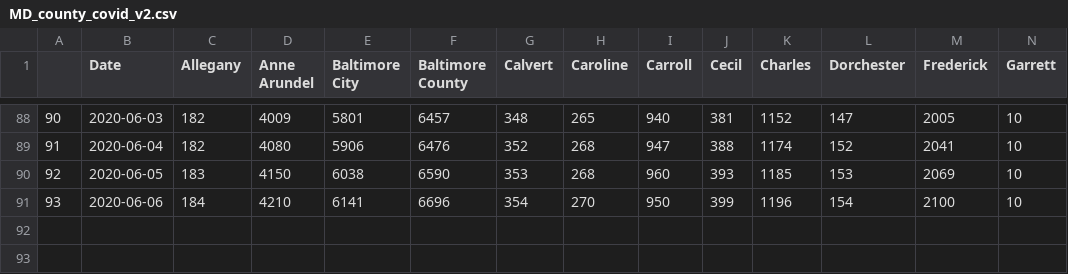
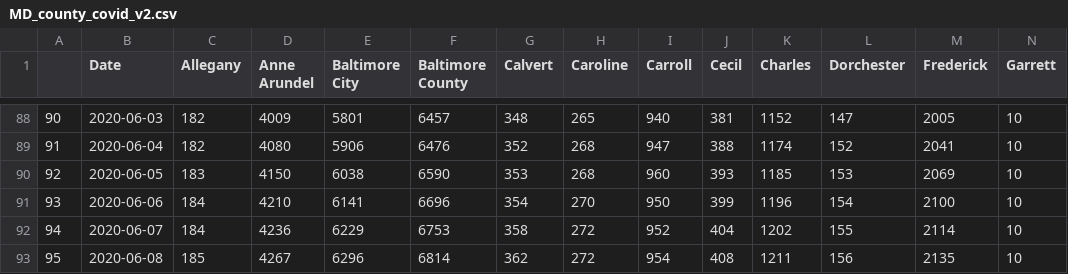
Before and after one commit to akonstodata/md_county_covid, a CSV file: data/MD_county_covid_v2.csv, drawn as a sheet; only a part is shown, gaps mark what is left out; rows hold the shown columns only; the diff names each change by its address in the sheet, - before the commit and + after, or states it on an @@ line.

```diff
--- a/data/MD_county_covid_v2.csv
+++ b/data/MD_county_covid_v2.csv
+row 92: 94 | 2020-06-07 | 184 | 4236 | 6229 | 6753 | 358 | 272 | 952 | 404 | 1202 | 155 | 2114 | 10
+row 93: 95 | 2020-06-08 | 185 | 4267 | 6296 | 6814 | 362 | 272 | 954 | 408 | 1211 | 156 | 2135 | 10
```
Also changed, not shown: data/MD_covid_D_v2.csv.
